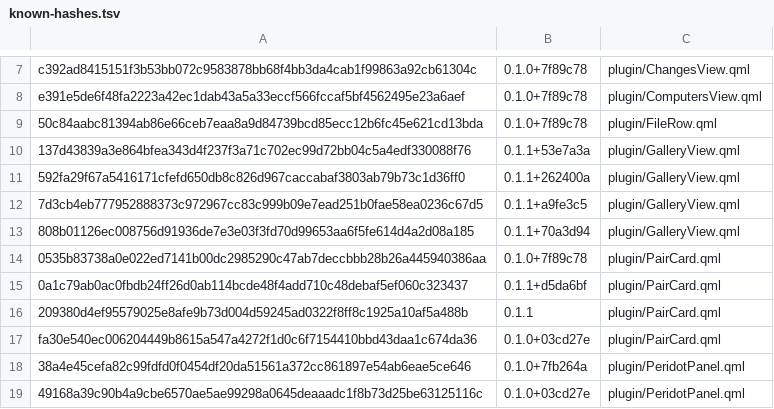
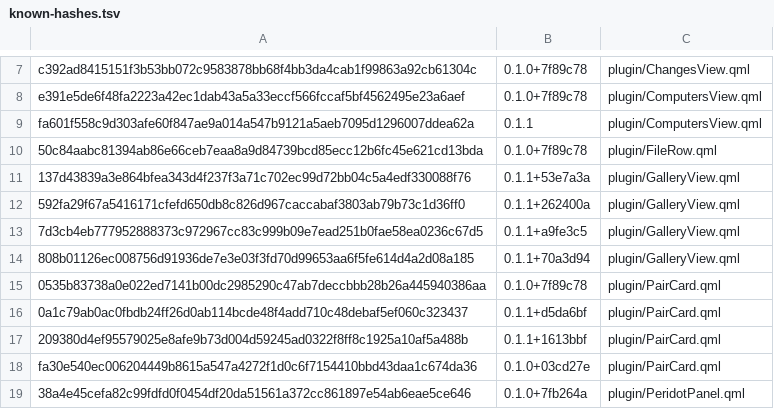
Before and after one commit to derekross/peridot, a TSV file: dist/known-hashes.tsv, drawn as a sheet; only a part is shown, gaps mark what is left out; the shorter side is filled out with more unchanged rows.

```diff
--- a/dist/known-hashes.tsv
+++ b/dist/known-hashes.tsv
@@ -8,2 +8,3 @@ c392ad8415151f3b53bb072c9583878bb68f4bb3da4cab1f99863a92cb61304c	0.1.0+7f89c78	p
 e391e5de6f48fa2223a42ec1dab43a5a33eccf566fccaf5bf4562495e23a6aef	0.1.0+7f89c78	plugin/ComputersView.qml
+fa601f558c9d303afe60f847ae9a014a547b9121a5aeb7095d1296007ddea62a	0.1.1	plugin/ComputersView.qml
 50c84aabc81394ab86e66ceb7eaa8a9d84739bcd85ecc12b6fc45e621cd13bda	0.1.0+7f89c78	plugin/FileRow.qml
@@ -15,3 +16,3 @@ e391e5de6f48fa2223a42ec1dab43a5a33eccf566fccaf5bf4562495e23a6aef	0.1.0+7f89c78	p
 0a1c79ab0ac0fbdb24ff26d0ab114bcde48f4add710c48debaf5ef060c323437	0.1.1+d5da6bf	plugin/PairCard.qml
-209380d4ef95579025e8afe9b73d004d59245ad0322f8ff8c1925a10af5a488b	0.1.1	plugin/PairCard.qml
+209380d4ef95579025e8afe9b73d004d59245ad0322f8ff8c1925a10af5a488b	0.1.1+1613bbf	plugin/PairCard.qml
 fa30e540ec006204449b8615a547a4272f1d0c6f7154410bbd43daa1c674da36	0.1.0+03cd27e	plugin/PairCard.qml
```
Also changed, not shown: 2 other files.
